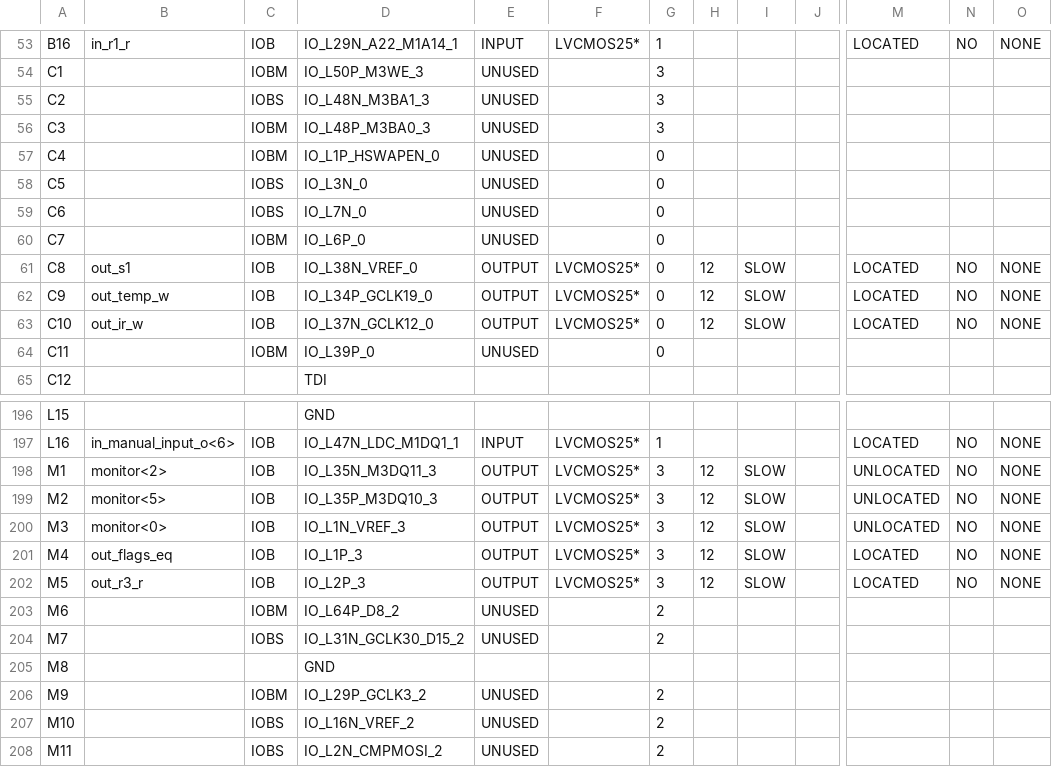
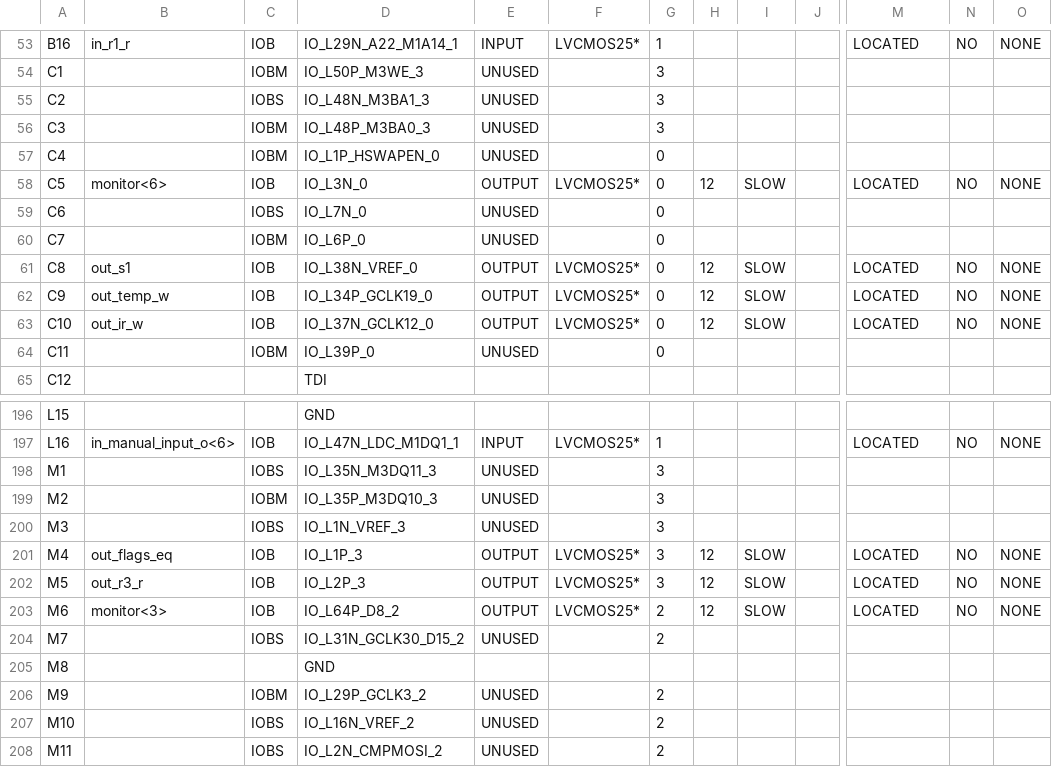
Before and after one commit to rostislav-nikitin/edu.fpga.xilinx.cpu.8bit, a CSV file: cpu/cpu_facade_pad.csv, drawn as a sheet; only a part is shown, gaps mark what is left out; the diff covers the shown part only; the diff names each change by its address in the sheet, - before the commit and + after, or states it on an @@ line.

```diff
--- a/cpu/cpu_facade_pad.csv
+++ b/cpu/cpu_facade_pad.csv
-B58: (empty)
+B58: monitor<6>
-C58: IOBS
+C58: IOB
-E58: UNUSED
+E58: OUTPUT
-F58: (empty)
+F58: LVCMOS25*
-H58: (empty)
+H58: 12
-I58: (empty)
+I58: SLOW
-M58: (empty)
+M58: LOCATED
-N58: (empty)
+N58: NO
-O58: (empty)
+O58: NONE
-B198: monitor<2>
+B198: (empty)
-C198: IOB
+C198: IOBS
-E198:E200: OUTPUT
+E198:E200: UNUSED
-F198:F200: LVCMOS25*
+F198:F200: (empty)
-H198:H200: 12
+H198:H200: (empty)
-I198:I200: SLOW
+I198:I200: (empty)
-M198:M200: UNLOCATED
+M198:M200: (empty)
-N198:N200: NO
+N198:N200: (empty)
-O198:O200: NONE
+O198:O200: (empty)
-B199: monitor<5>
+B199: (empty)
-C199: IOB
+C199: IOBM
-B200: monitor<0>
+B200: (empty)
-C200: IOB
+C200: IOBS
-B203: (empty)
+B203: monitor<3>
-C203: IOBM
+C203: IOB
-E203: UNUSED
+E203: OUTPUT
-F203: (empty)
+F203: LVCMOS25*
-H203: (empty)
+H203: 12
-I203: (empty)
+I203: SLOW
-M203: (empty)
+M203: LOCATED
-N203: (empty)
+N203: NO
-O203: (empty)
+O203: NONE
```
Also changed, not shown: 100 edited cells elsewhere in this file, 56 other files.
